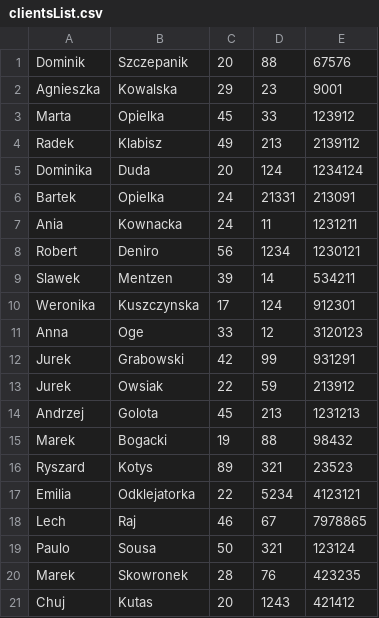
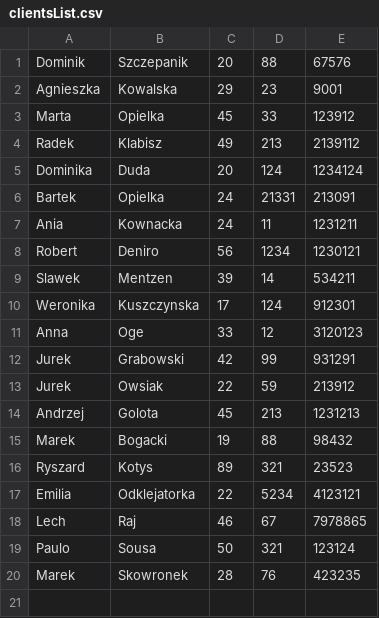
Before and after one commit to KubaProg/BankSimulator, a CSV file: clientsList.csv, drawn as a sheet.

```diff
--- a/clientsList.csv
+++ b/clientsList.csv
@@ -20,2 +20 @@ Paulo,Sousa,50,321,123124
 Marek,Skowronek,28,76,423235
-Chuj,Kutas,20,1243,421412
```
Also changed, not shown: 7 other files.
